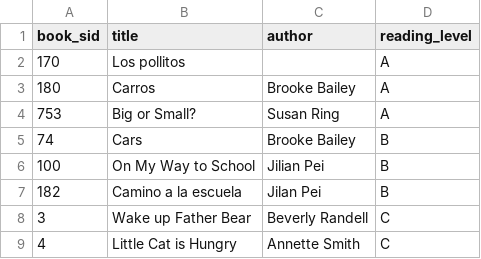
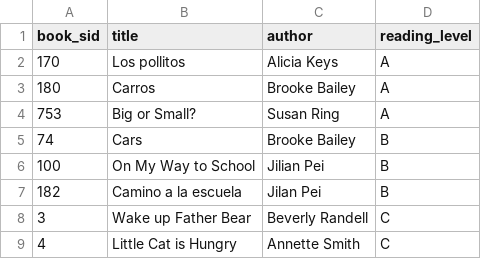
Before and after one commit to yzhu1/teacher_item_exchange, a CSV file: books.csv, drawn as a sheet; only a part is shown.

Commit message:
Add Author

```diff
--- a/books.csv
+++ b/books.csv
@@ -1,3 +1,3 @@
 book_sid,title,author,reading_level
-170,Los pollitos,,A
+170,Los pollitos,Alicia Keys,A
 180,Carros,Brooke Bailey,A
```
